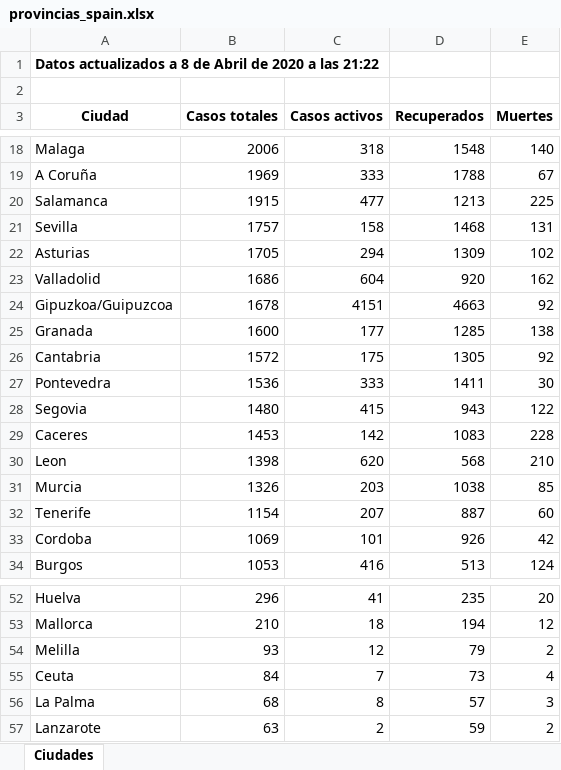
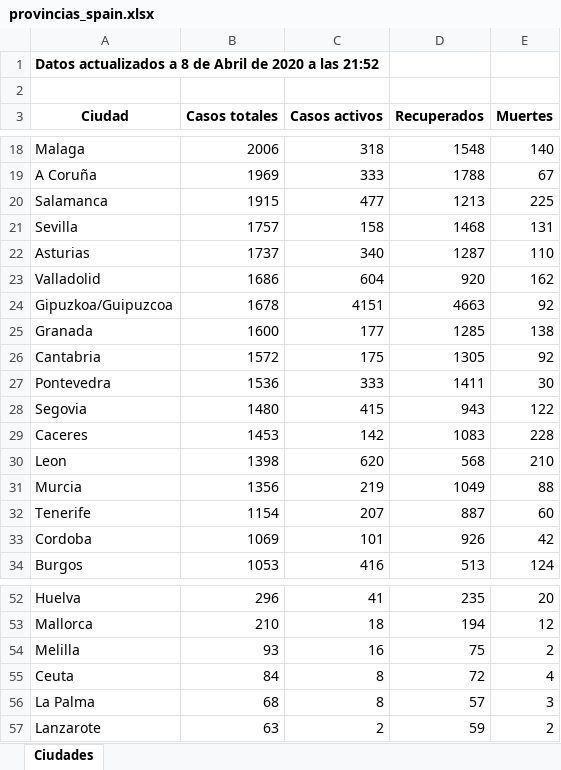
Before and after one commit to Dviejopomata/covid-19-data, an Excel workbook: provincias_spain.xlsx, sheet Ciudades, drawn as a sheet; only a part is shown, gaps mark what is left out; values as stored, in another font and other column widths than the file's, no borders; the diff names each change by its address in the sheet, - before the commit and + after, or states it on an @@ line.

```diff
--- a/provincias_spain.xlsx (sheet Ciudades)
+++ b/provincias_spain.xlsx (sheet Ciudades)
-A1 (Ciudad): …a las 21:22
+A1 (Ciudad): …a las 21:52
-B22 (Casos totales): 1705
+B22 (Casos totales): 1737
-C22 (Casos activos): 294
+C22 (Casos activos): 340
-D22 (Recuperados): 1309
+D22 (Recuperados): 1287
-E22 (Muertes): 102
+E22 (Muertes): 110
-B31 (Casos totales): 1326
+B31 (Casos totales): 1356
-C31 (Casos activos): 203
+C31 (Casos activos): 219
-D31 (Recuperados): 1038
+D31 (Recuperados): 1049
-E31 (Muertes): 85
+E31 (Muertes): 88
-C54 (Casos activos): 12
+C54 (Casos activos): 16
-D54 (Recuperados): 79
+D54 (Recuperados): 75
-C55 (Casos activos): 7
+C55 (Casos activos): 8
-D55 (Recuperados): 73
+D55 (Recuperados): 72
```
Also changed, not shown: paises.xlsx, 4 other files.
